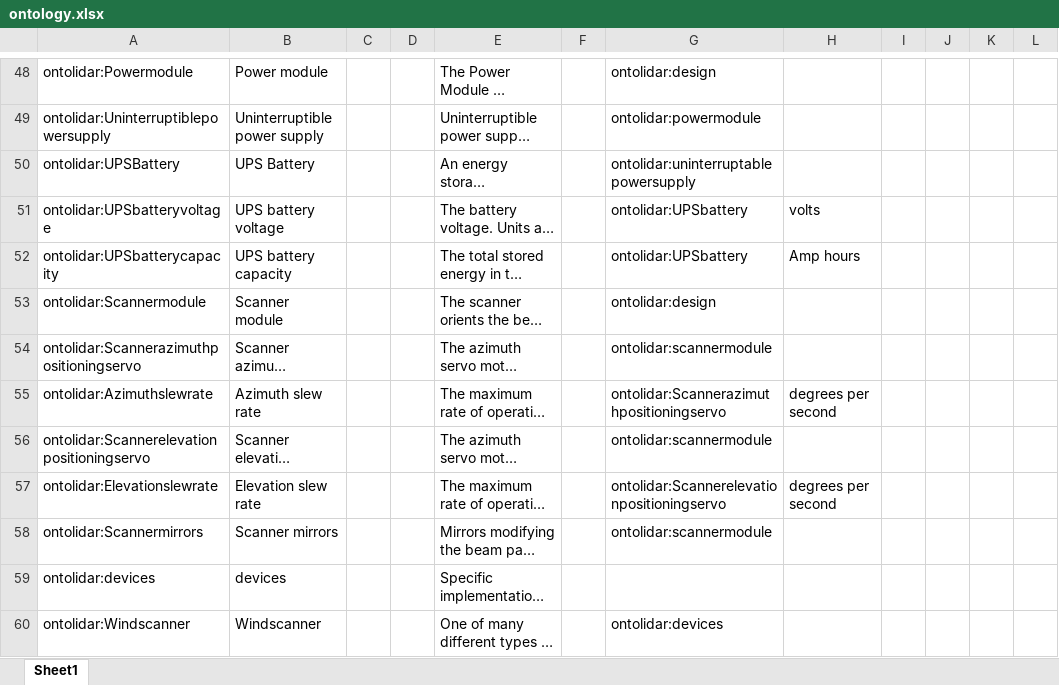
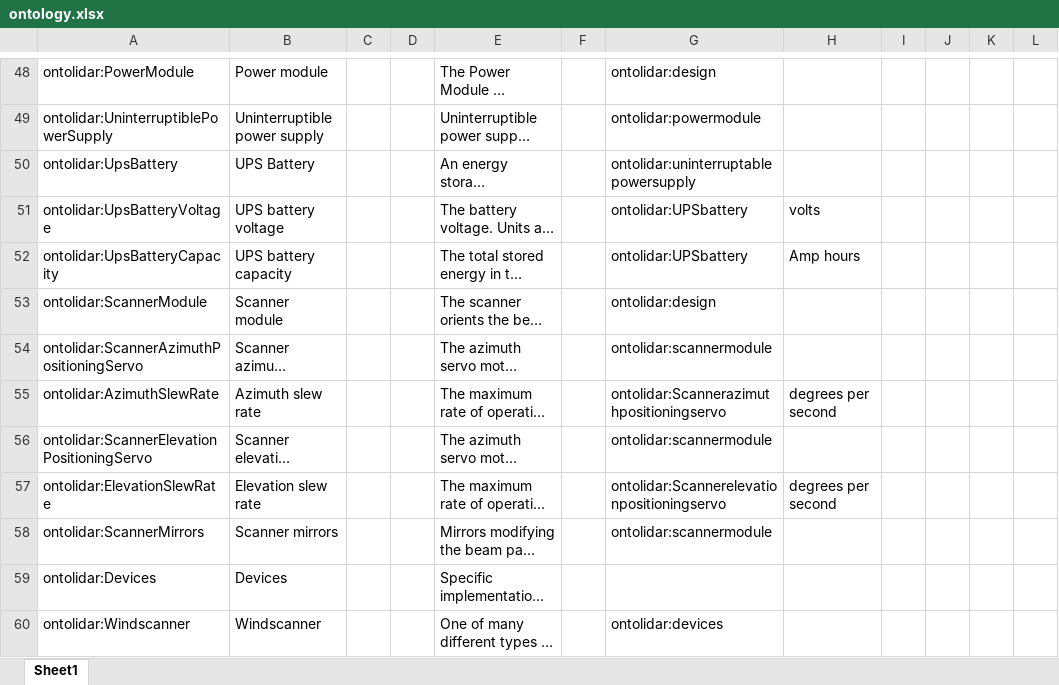
Before and after one commit to IEA-Wind-Task-32/wind-lidar-ontology, an Excel workbook: ontology.xlsx, sheet Sheet1, drawn as a sheet; only a part is shown, gaps mark what is left out; long unchanged cells end in …; values as stored, in another font and other column widths than the file's, no borders; the diff covers the shown part only; the diff names each change by its address in the sheet, - before the commit and + after, or states it on an @@ line.

```diff
--- a/ontology.xlsx (sheet Sheet1)
+++ b/ontology.xlsx (sheet Sheet1)
-A48: ontolidar:Powermodule
+A48: ontolidar:PowerModule
-A49: ontolidar:Uninterruptiblepowersupply
+A49: ontolidar:UninterruptiblePowerSupply
-A50: ontolidar:UPSBattery
+A50: ontolidar:UpsBattery
-A51: ontolidar:UPSbatteryvoltage
+A51: ontolidar:UpsBatteryVoltage
-A52: ontolidar:UPSbatterycapacity
+A52: ontolidar:UpsBatteryCapacity
-A53: ontolidar:Scannermodule
+A53: ontolidar:ScannerModule
-A54: ontolidar:Scannerazimuthpositioningservo
+A54: ontolidar:ScannerAzimuthPositioningServo
-A55: ontolidar:Azimuthslewrate
+A55: ontolidar:AzimuthSlewRate
-A56: ontolidar:Scannerelevationpositioningservo
+A56: ontolidar:ScannerElevationPositioningServo
-A57: ontolidar:Elevationslewrate
+A57: ontolidar:ElevationSlewRate
-A58: ontolidar:Scannermirrors
+A58: ontolidar:ScannerMirrors
-A59: ontolidar:devices
+A59: ontolidar:Devices
-B59: devices
+B59: Devices
```
Also changed, not shown: 2 added rows and 94 edited cells elsewhere in this sheet, 4 other files.
